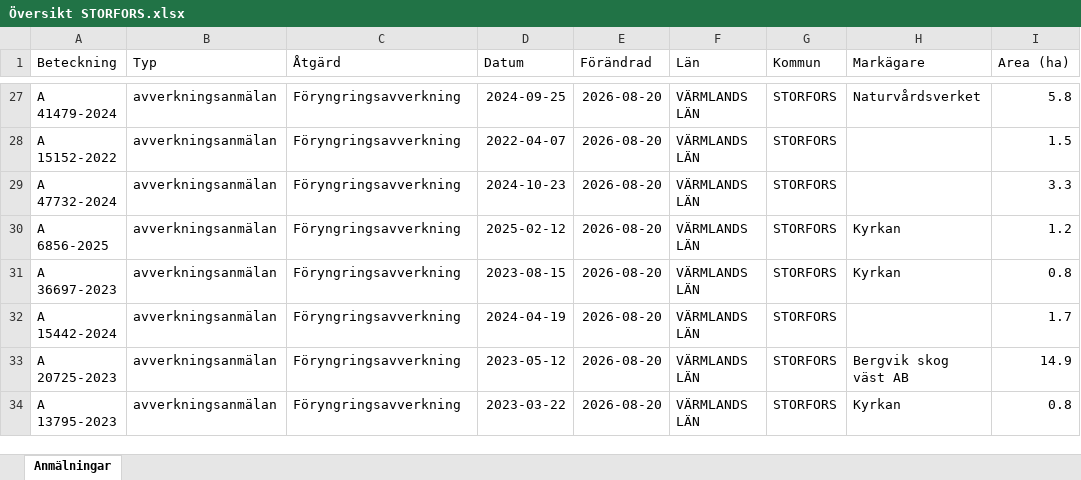
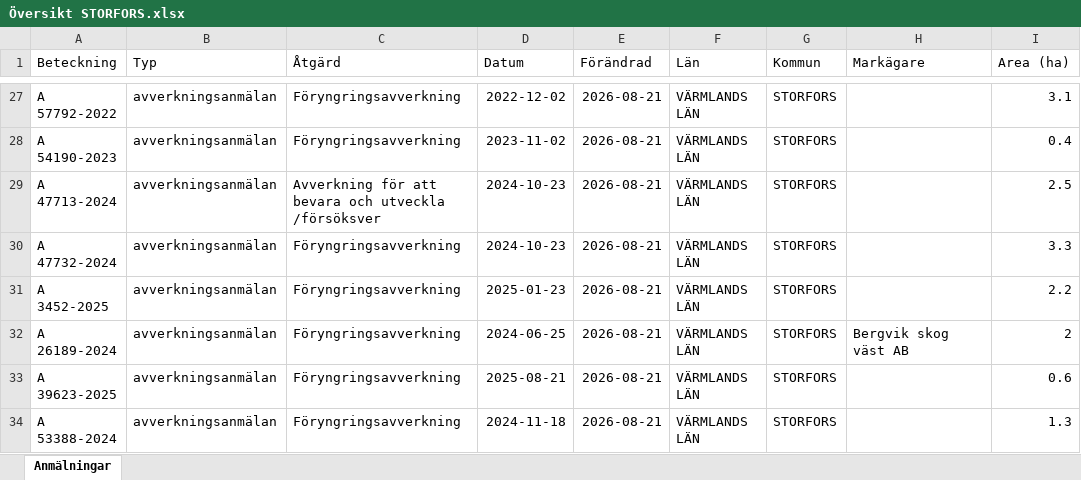
Before and after one commit to klasma/Logging_1760, an Excel workbook: Översikt STORFORS.xlsx, sheet Anmälningar, drawn as a sheet; only a part is shown, gaps mark what is left out; values as stored, in another font and other column widths than the file's, no borders; the diff covers the shown part only; the diff names each change by its address in the sheet, - before the commit and + after, or states it on an @@ line.

```diff
--- a/Översikt STORFORS.xlsx (sheet Anmälningar)
+++ b/Översikt STORFORS.xlsx (sheet Anmälningar)
-A27 (Beteckning): A 41479-2024
+A27 (Beteckning): A 57792-2022
-D27 (Datum): 2024-09-25
+D27 (Datum): 2022-12-02
-E27:E34 (Förändrad): 2026-08-20
+E27:E34 (Förändrad): 2026-08-21
-H27 (Markägare): Naturvårdsverket
+H27 (Markägare): (empty)
-I27 (Area (ha)): 5.8
+I27 (Area (ha)): 3.1
-A28 (Beteckning): A 15152-2022
+A28 (Beteckning): A 54190-2023
-D28 (Datum): 2022-04-07
+D28 (Datum): 2023-11-02
-I28 (Area (ha)): 1.5
+I28 (Area (ha)): 0.4
-A29 (Beteckning): A 47732-2024
+A29 (Beteckning): A 47713-2024
-C29 (Åtgärd): Föryngringsavverkning
+C29 (Åtgärd): Avverkning för att bevara och utveckla /försöksver
-I29 (Area (ha)): 3.3
+I29 (Area (ha)): 2.5
-A30 (Beteckning): A 6856-2025
+A30 (Beteckning): A 47732-2024
-D30 (Datum): 2025-02-12
+D30 (Datum): 2024-10-23
-H30:H31 (Markägare): Kyrkan
+H30:H31 (Markägare): (empty)
-I30 (Area (ha)): 1.2
+I30 (Area (ha)): 3.3
-A31 (Beteckning): A 36697-2023
+A31 (Beteckning): A 3452-2025
-D31 (Datum): 2023-08-15
+D31 (Datum): 2025-01-23
-I31 (Area (ha)): 0.8
+I31 (Area (ha)): 2.2
-A32 (Beteckning): A 15442-2024
+A32 (Beteckning): A 26189-2024
-D32 (Datum): 2024-04-19
+D32 (Datum): 2024-06-25
-H32 (Markägare): (empty)
+H32 (Markägare): Bergvik skog väst AB
-I32 (Area (ha)): 1.7
+I32 (Area (ha)): 2
-A33 (Beteckning): A 20725-2023
+A33 (Beteckning): A 39623-2025
-D33 (Datum): 2023-05-12
+D33 (Datum): 2025-08-21
-H33 (Markägare): Bergvik skog väst AB
+H33 (Markägare): (empty)
-I33 (Area (ha)): 14.9
+I33 (Area (ha)): 0.6
-A34 (Beteckning): A 13795-2023
+A34 (Beteckning): A 53388-2024
-D34 (Datum): 2023-03-22
+D34 (Datum): 2024-11-18
-H34 (Markägare): Kyrkan
+H34 (Markägare): (empty)
-I34 (Area (ha)): 0.8
+I34 (Area (ha)): 1.3
```
Also changed, not shown: 625 edited cells elsewhere in this sheet, artfynd/A 21111-2025 artfynd.xlsx, artfynd/A 43407-2022 artfynd.xlsx, 31 other files.
